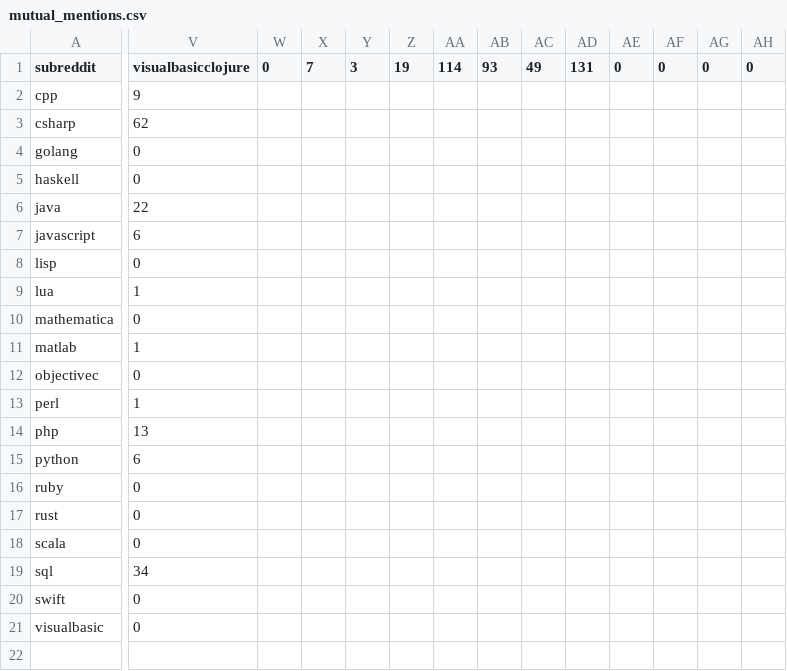
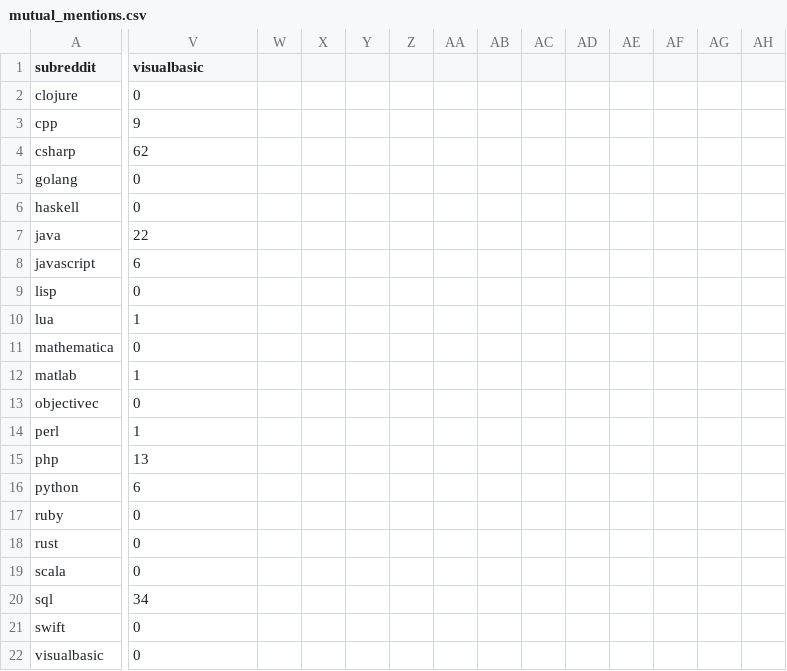
Before and after one commit to Dobiasd/programming-language-subreddits-and-their-choice-of-words, a CSV file: analysis/mutual_mentions.csv, drawn as a sheet; only a part is shown, gaps mark what is left out; rows hold the shown columns only; the diff covers the shown part only; the diff names each change by its address in the sheet, - before the commit and + after, or states it on an @@ line.

```diff
--- a/analysis/mutual_mentions.csv
+++ b/analysis/mutual_mentions.csv
-V1: visualbasicclojure
+V1: visualbasic
-W1: 0
+W1: (empty)
-X1: 7
+X1: (empty)
-Y1: 3
+Y1: (empty)
-Z1: 19
+Z1: (empty)
-AA1: 114
+AA1: (empty)
-AB1: 93
+AB1: (empty)
-AC1: 49
+AC1: (empty)
-AD1: 131
+AD1: (empty)
-AE1: 0
+AE1: (empty)
-AF1: 0
+AF1: (empty)
-AG1: 0
+AG1: (empty)
-AH1: 0
+AH1: (empty)
+row 2: clojure | 0
```
Also changed, not shown: 9 edited cells elsewhere in this file, mentions_chord_graph/subreddits.csv, 1 other file.
